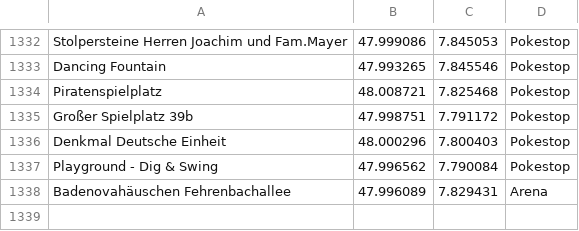
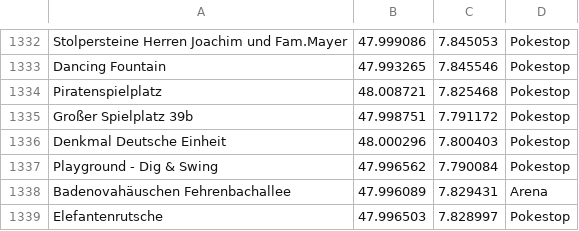
Before and after one commit to Breee/raidquaza, a CSV file: data/gyms_stops.csv, drawn as a sheet; only a part is shown, gaps mark what is left out.

```diff
--- a/data/gyms_stops.csv
+++ b/data/gyms_stops.csv
@@ -1338 +1338,2 @@ Playground - Dig & Swing,47.996562,7.790084,Pokestop
 Badenovahäuschen Fehrenbachallee,47.996089,7.829431,Arena
+Elefantenrutsche,47.996503,7.828997,Pokestop
```
Also changed, not shown: gyms_stops.csv.
